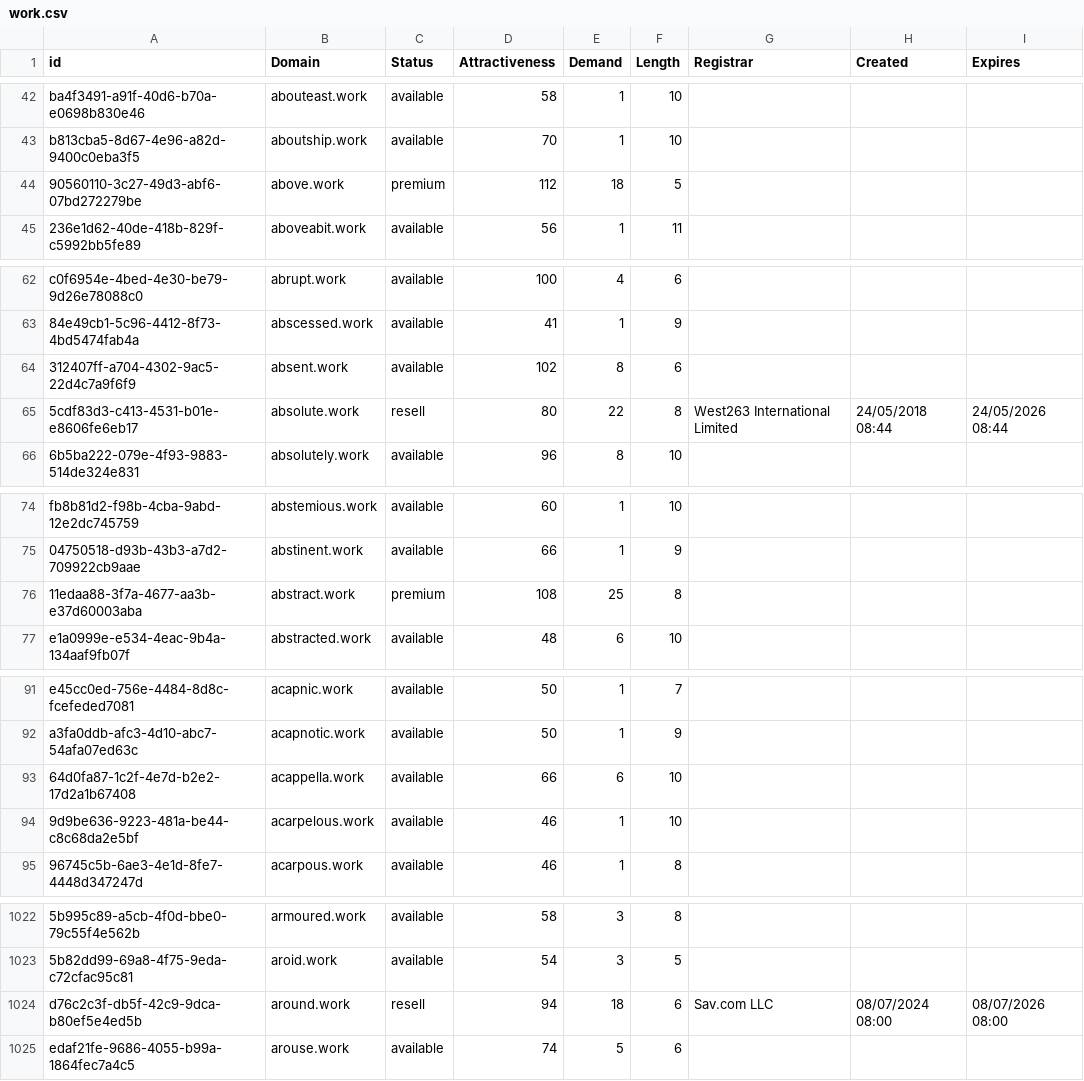
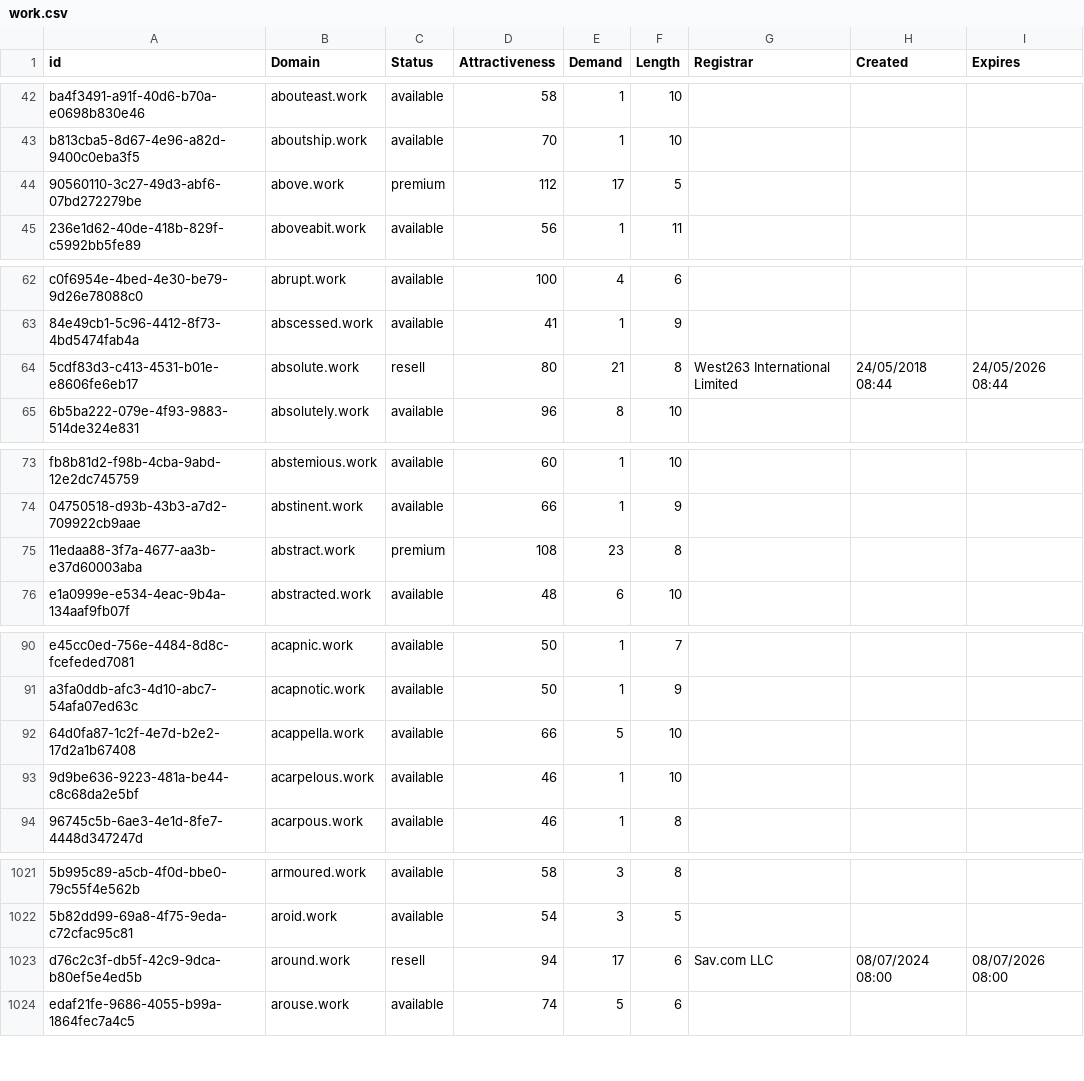
Before and after one commit to UniqueDomains/work-oneword-domains, a CSV file: work.csv, drawn as a sheet; only a part is shown, gaps mark what is left out; removed rows and columns are numbered as before the commit, all else as after; the diff covers the shown part only; the diff names each change by its address in the sheet, - before the commit and + after, or states it on an @@ line.

Commit message:
Domains update

```diff
--- a/work.csv
+++ b/work.csv
-E44 (Demand): 18
+E44 (Demand): 17
-row 64: 312407ff-a704-4302-9ac5-22d4c7a9f6f9 | absent.work | available | 102 | 8 | 6
-E64 (Demand): 22
+E64 (Demand): 21
-E75 (Demand): 25
+E75 (Demand): 23
-E92 (Demand): 6
+E92 (Demand): 5
-E1023 (Demand): 18
+E1023 (Demand): 17
```
Also changed, not shown: 17 edited cells elsewhere in this file, 2 other files.
